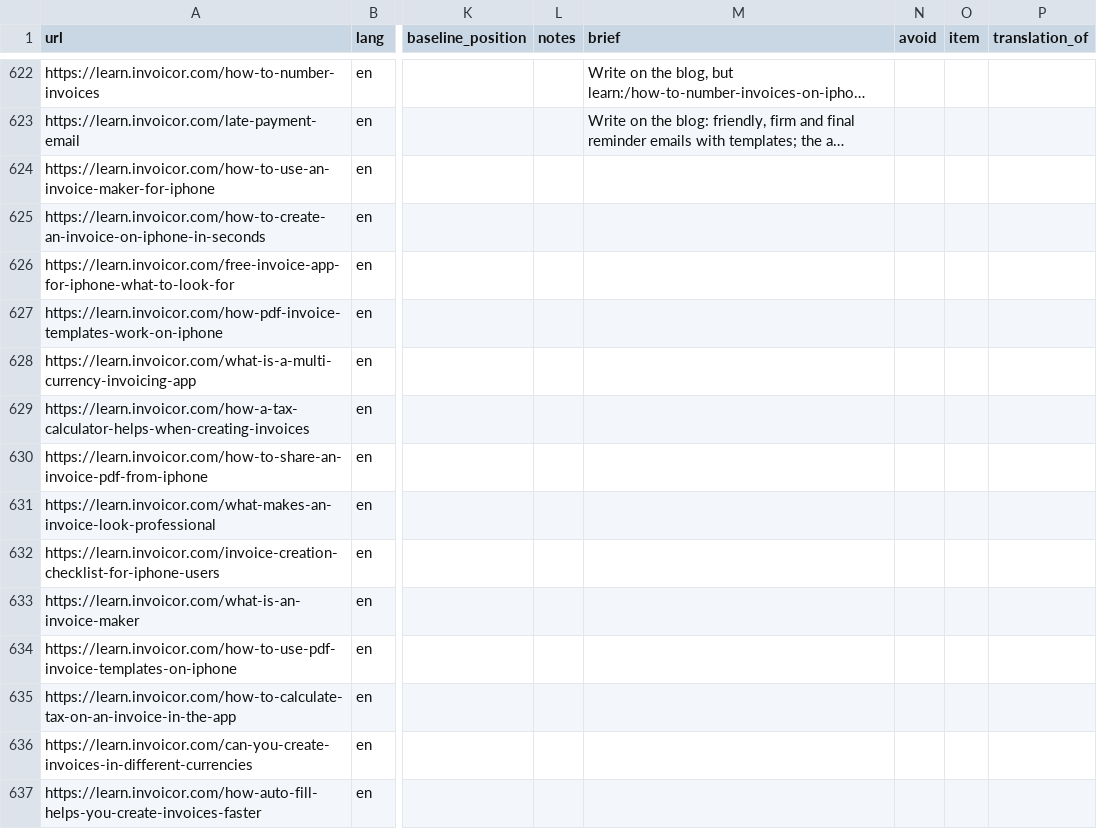
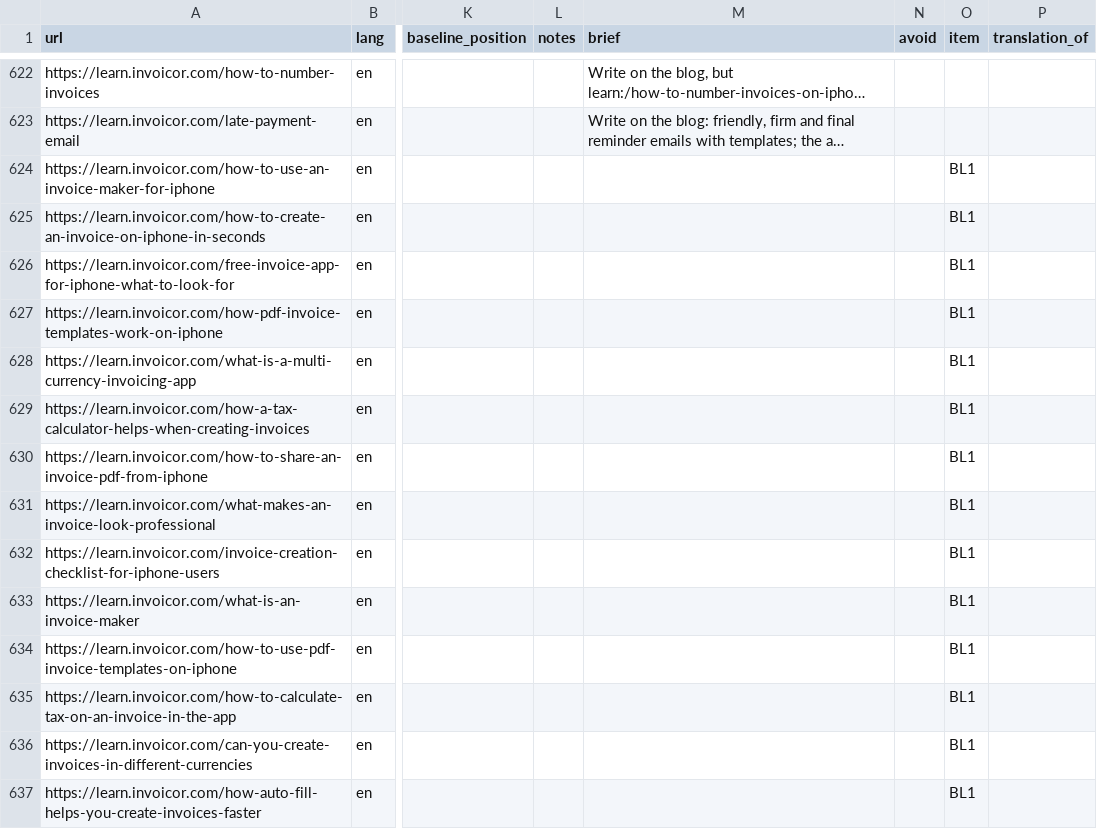
Before and after one commit to xgino/invoicor_web, a CSV file: seo/keyword-map.csv, drawn as a sheet; only a part is shown, gaps mark what is left out; long unchanged cells end in …; the diff covers the shown part only; the diff names each change by its address in the sheet, - before the commit and + after, or states it on an @@ line.

Commit message:
feat(seo): every live page in an item and ticked: TL0 tools, G0 generator, P0 core pages, BL1–BL2 blog; their translations tick L281–L310 (R3)

```diff
--- a/seo/keyword-map.csv
+++ b/seo/keyword-map.csv
-O624:O637 (item): (empty)
+O624:O637 (item): BL1
```
Also changed, not shown: 34 edited cells elsewhere in this file, 13 other files.
